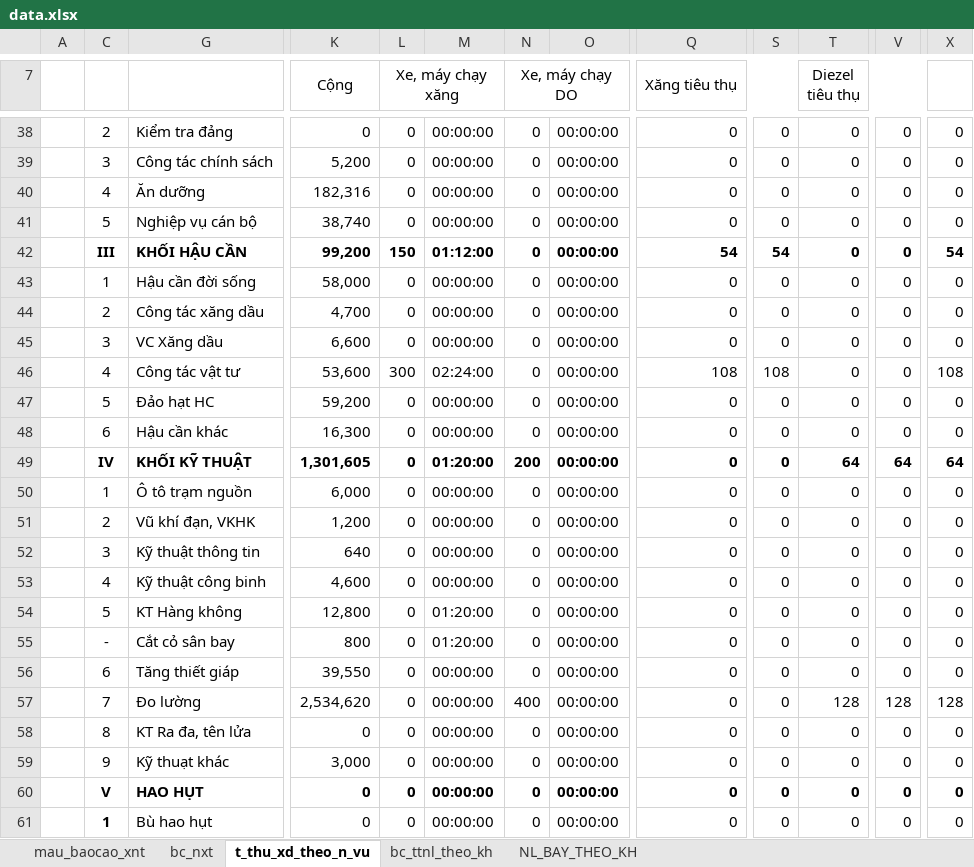
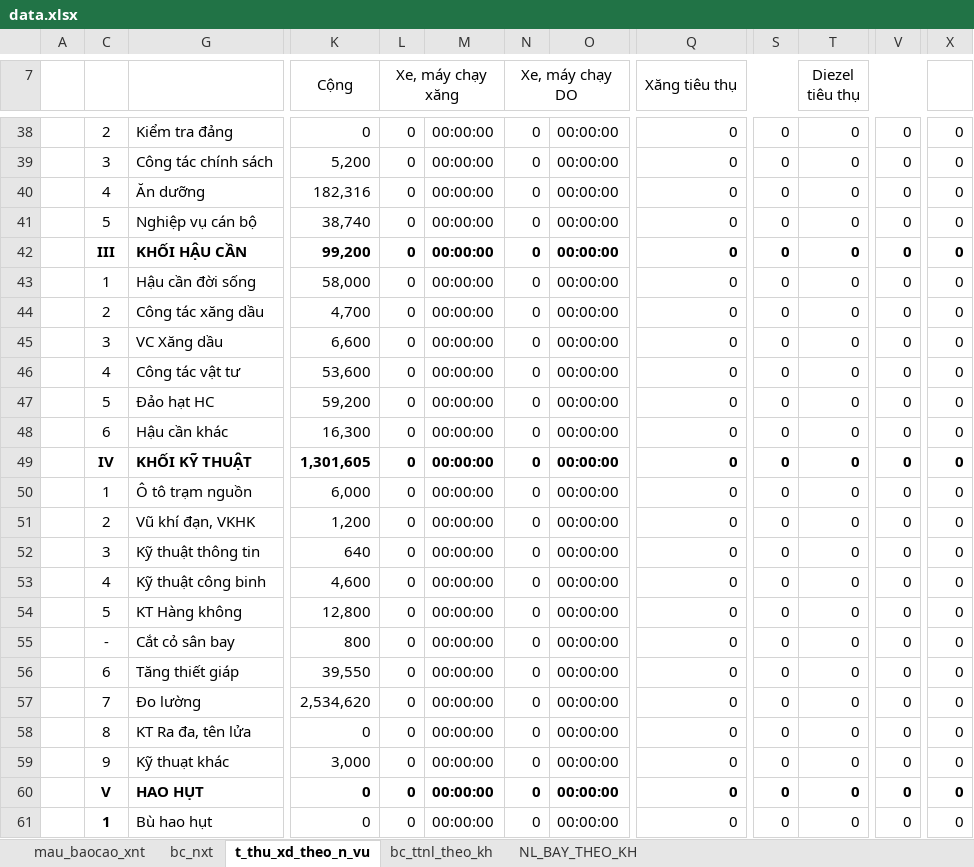
Before and after one commit to ste4-share/xdf, an Excel workbook: data.xlsx, sheet t_thu_xd_theo_n_vu, drawn as a sheet; only a part is shown, gaps mark what is left out; values as stored, in another font and other column widths than the file's, no borders; the diff covers the shown part only; the diff names each change by its address in the sheet, - before the commit and + after, or states it on an @@ line.

```diff
--- a/data.xlsx (sheet t_thu_xd_theo_n_vu)
+++ b/data.xlsx (sheet t_thu_xd_theo_n_vu)
-L42 (Xe, máy chạy xăng): 150
+L42 (Xe, máy chạy xăng): 0
-M42: 01:12:00
+M42: 00:00:00
-Q42 (Xăng tiêu thụ): 54
+Q42 (Xăng tiêu thụ): 0
-S42: 54
+S42: 0
-X42: 54
+X42: 0
-L46 (Xe, máy chạy xăng): 300
+L46 (Xe, máy chạy xăng): 0
-M46: 02:24:00
+M46: 00:00:00
-Q46 (Xăng tiêu thụ): 108
+Q46 (Xăng tiêu thụ): 0
-S46: 108
+S46: 0
-X46: 108
+X46: 0
-M49: 01:20:00
+M49: 00:00:00
-N49 (Xe, máy chạy DO): 200
+N49 (Xe, máy chạy DO): 0
-T49 (Diezel tiêu thụ): 64
+T49 (Diezel tiêu thụ): 0
-V49: 64
+V49: 0
-X49: 64
+X49: 0
-M54:M55: 01:20:00
+M54:M55: 00:00:00
-N57 (Xe, máy chạy DO): 400
+N57 (Xe, máy chạy DO): 0
-T57 (Diezel tiêu thụ): 128
+T57 (Diezel tiêu thụ): 0
-V57: 128
+V57: 0
-X57: 128
+X57: 0
```
Also changed, not shown: 1 added row, 1 removed row and 23 edited cells elsewhere in this sheet, sheet bc_ttnl_theo_kh, sheet NL_BAY_THEO_KH, sheet bc_nxt, PhieuNhap_Pr.xlsx, 11 other files.
